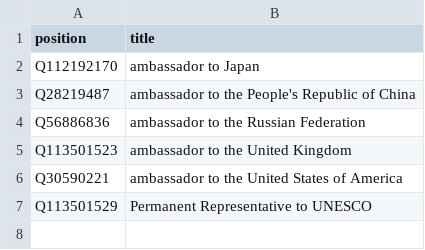
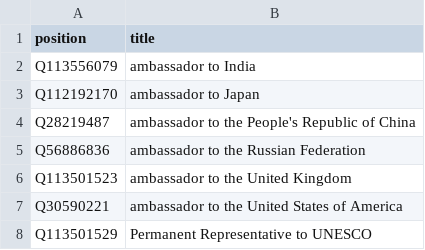
Before and after one commit to every-politician-scrapers/cambodia, a CSV file: wikidata/xtra-positions.csv, drawn as a sheet.

Commit message:
add ambassador to India

```diff
--- a/wikidata/xtra-positions.csv
+++ b/wikidata/xtra-positions.csv
@@ -1,2 +1,3 @@
 position,title
+Q113556079,ambassador to India
 Q112192170,ambassador to Japan
```
